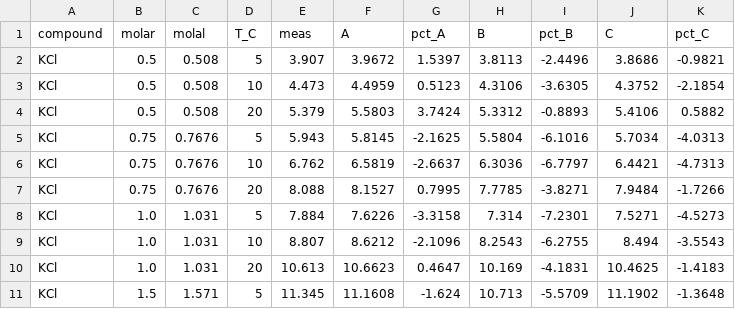
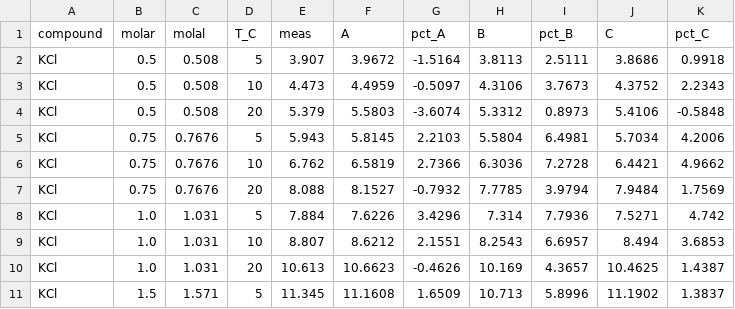
Before and after one commit to vancesteven/HiPOZ, a CSV file: cortes2026/prepost_comparison/prepost_table.csv, drawn as a sheet; only a part is shown; the diff covers the shown part only.

```diff
--- a/cortes2026/prepost_comparison/prepost_table.csv
+++ b/cortes2026/prepost_comparison/prepost_table.csv
@@ -1,11 +1,11 @@
 compound,molar,molal,T_C,meas,A,pct_A,B,pct_B,C,pct_C
-KCl,0.5,0.508,5,3.907,3.9672,1.5397,3.8113,-2.4496,3.8686,-0.9821
-KCl,0.5,0.508,10,4.473,4.4959,0.5123,4.3106,-3.6305,4.3752,-2.1854
-KCl,0.5,0.508,20,5.379,5.5803,3.7424,5.3312,-0.8893,5.4106,0.5882
-KCl,0.75,0.7676,5,5.943,5.8145,-2.1625,5.5804,-6.1016,5.7034,-4.0313
-KCl,0.75,0.7676,10,6.762,6.5819,-2.6637,6.3036,-6.7797,6.4421,-4.7313
-KCl,0.75,0.7676,20,8.088,8.1527,0.7995,7.7785,-3.8271,7.9484,-1.7266
-KCl,1.0,1.031,5,7.884,7.6226,-3.3158,7.314,-7.2301,7.5271,-4.5273
-KCl,1.0,1.031,10,8.807,8.6212,-2.1096,8.2543,-6.2755,8.494,-3.5543
-KCl,1.0,1.031,20,10.613,10.6623,0.4647,10.169,-4.1831,10.4625,-1.4183
-KCl,1.5,1.571,5,11.345,11.1608,-1.624,10.713,-5.5709,11.1902,-1.3648
+KCl,0.5,0.508,5,3.907,3.9672,-1.5164,3.8113,2.5111,3.8686,0.9918
+KCl,0.5,0.508,10,4.473,4.4959,-0.5097,4.3106,3.7673,4.3752,2.2343
+KCl,0.5,0.508,20,5.379,5.5803,-3.6074,5.3312,0.8973,5.4106,-0.5848
+KCl,0.75,0.7676,5,5.943,5.8145,2.2103,5.5804,6.4981,5.7034,4.2006
+KCl,0.75,0.7676,10,6.762,6.5819,2.7366,6.3036,7.2728,6.4421,4.9662
+KCl,0.75,0.7676,20,8.088,8.1527,-0.7932,7.7785,3.9794,7.9484,1.7569
+KCl,1.0,1.031,5,7.884,7.6226,3.4296,7.314,7.7936,7.5271,4.742
+KCl,1.0,1.031,10,8.807,8.6212,2.1551,8.2543,6.6957,8.494,3.6853
+KCl,1.0,1.031,20,10.613,10.6623,-0.4626,10.169,4.3657,10.4625,1.4387
+KCl,1.5,1.571,5,11.345,11.1608,1.6509,10.713,5.8996,11.1902,1.3837
```
Also changed, not shown: 135 edited cells elsewhere in this file, 30 other files.
